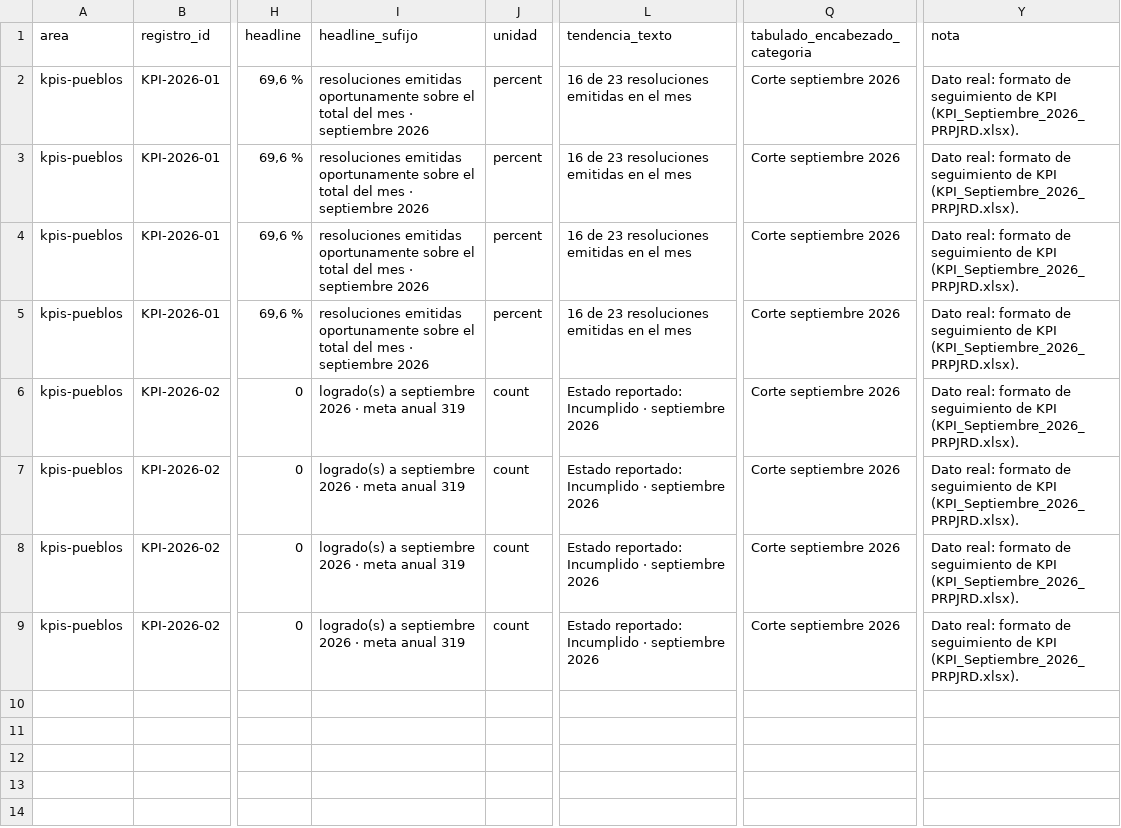
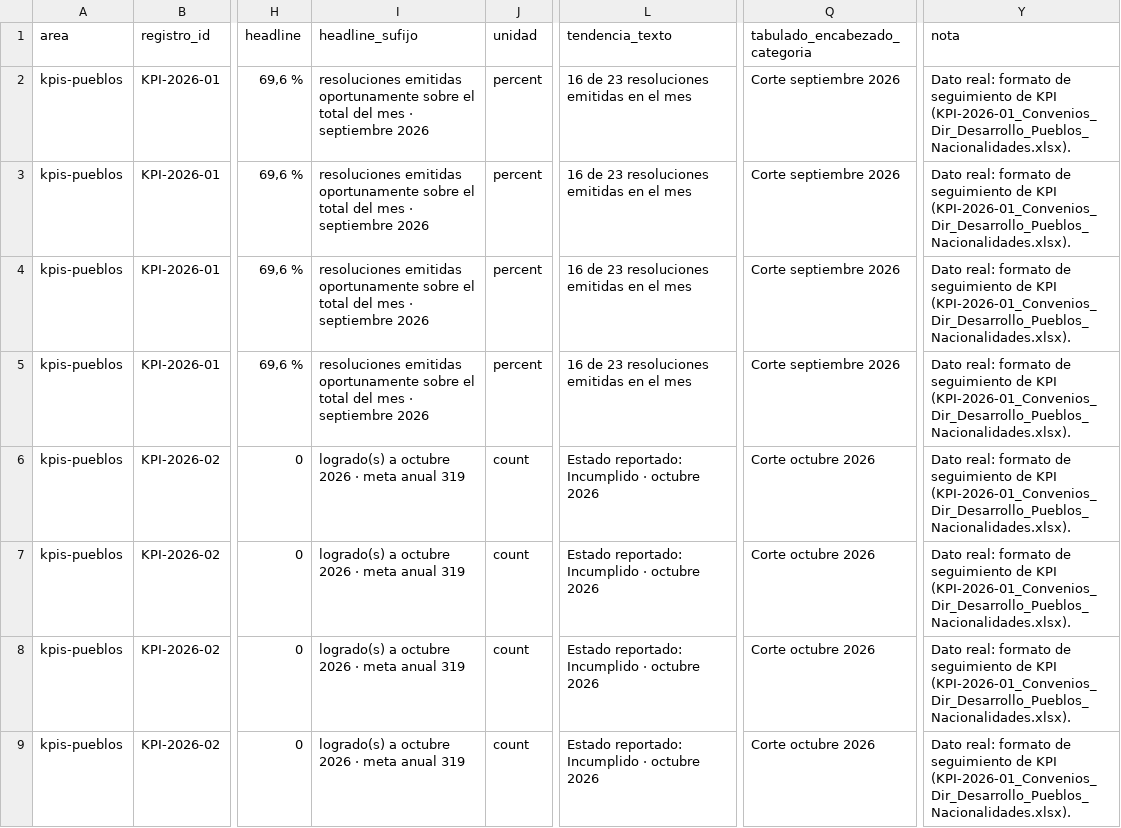
Before and after one commit to SGDE-indicadores/Ministerio-de-Trabajo-y-Desarrollo-Humano, a CSV file: datos/kpis/kpi_pueblos_nacionalidades.csv, drawn as a sheet; only a part is shown, gaps mark what is left out; the diff names each change by its address in the sheet, - before the commit and + after, or states it on an @@ line.

```diff
--- a/datos/kpis/kpi_pueblos_nacionalidades.csv
+++ b/datos/kpis/kpi_pueblos_nacionalidades.csv
-Y2:Y9 (nota): …de KPI (KPI_Septiembre_2026_PRPJRD.xlsx).
+Y2:Y9 (nota): …de KPI (KPI-2026-01_Convenios_Dir_Desarrollo_Pueblos_Nacionalidades.xlsx).
-I6:I9 (headline_sufijo): logrado(s) a septiembre 2026 · meta anual 319
+I6:I9 (headline_sufijo): logrado(s) a octubre 2026 · meta anual 319
-L6:L9 (tendencia_texto): Estado reportado: Incumplido · septiembre 2026
+L6:L9 (tendencia_texto): Estado reportado: Incumplido · octubre 2026
-Q6:Q9 (tabulado_encabezado_categoria): Corte septiembre 2026
+Q6:Q9 (tabulado_encabezado_categoria): Corte octubre 2026
```
Also changed, not shown: 1 other file.
